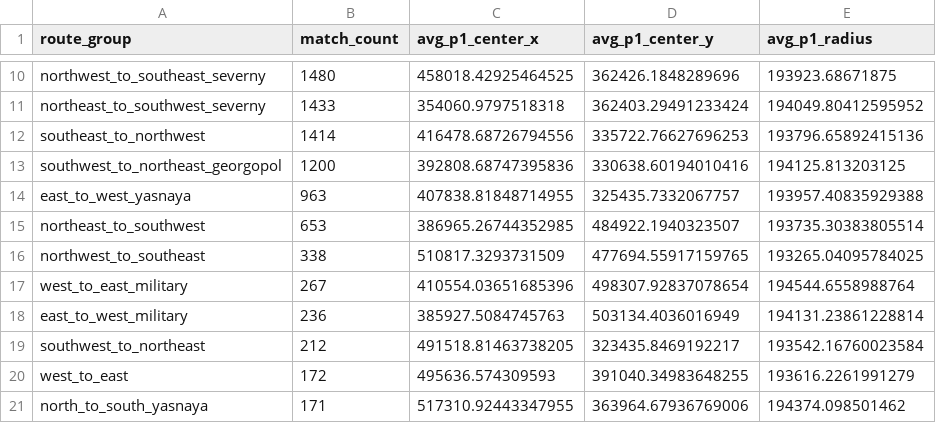
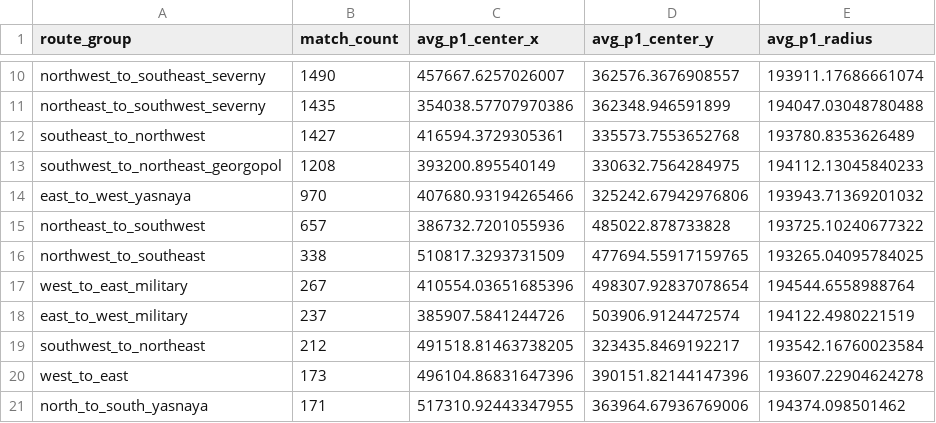
Before and after one commit to YeopSeung04/PUBG-Erangel-Circle-Predictor, a CSV file: data/processed/route_phase1_summary.csv, drawn as a sheet; only a part is shown, gaps mark what is left out; the diff covers the shown part only; the diff names each change by its address in the sheet, - before the commit and + after, or states it on an @@ line.

```diff
--- a/data/processed/route_phase1_summary.csv
+++ b/data/processed/route_phase1_summary.csv
-B10 (match_count): 1480
+B10 (match_count): 1490
-C10 (avg_p1_center_x): 458018.42925464525
+C10 (avg_p1_center_x): 457667.6257026007
-D10 (avg_p1_center_y): 362426.1848289696
+D10 (avg_p1_center_y): 362576.3676908557
-E10 (avg_p1_radius): 193923.68671875
+E10 (avg_p1_radius): 193911.17686661074
-B11 (match_count): 1433
+B11 (match_count): 1435
-C11 (avg_p1_center_x): 354060.9797518318
+C11 (avg_p1_center_x): 354038.57707970386
-D11 (avg_p1_center_y): 362403.29491233424
+D11 (avg_p1_center_y): 362348.946591899
-E11 (avg_p1_radius): 194049.80412595952
+E11 (avg_p1_radius): 194047.03048780488
-B12 (match_count): 1414
+B12 (match_count): 1427
-C12 (avg_p1_center_x): 416478.68726794556
+C12 (avg_p1_center_x): 416594.3729305361
-D12 (avg_p1_center_y): 335722.76627696253
+D12 (avg_p1_center_y): 335573.7553652768
-E12 (avg_p1_radius): 193796.65892415136
+E12 (avg_p1_radius): 193780.8353626489
-B13 (match_count): 1200
+B13 (match_count): 1208
-C13 (avg_p1_center_x): 392808.68747395836
+C13 (avg_p1_center_x): 393200.895540149
-D13 (avg_p1_center_y): 330638.60194010416
+D13 (avg_p1_center_y): 330632.7564284975
-E13 (avg_p1_radius): 194125.813203125
+E13 (avg_p1_radius): 194112.13045840233
-B14 (match_count): 963
+B14 (match_count): 970
-C14 (avg_p1_center_x): 407838.81848714955
+C14 (avg_p1_center_x): 407680.93194265466
-D14 (avg_p1_center_y): 325435.7332067757
+D14 (avg_p1_center_y): 325242.67942976806
-E14 (avg_p1_radius): 193957.40835929388
+E14 (avg_p1_radius): 193943.71369201032
-B15 (match_count): 653
+B15 (match_count): 657
-C15 (avg_p1_center_x): 386965.26744352985
+C15 (avg_p1_center_x): 386732.7201055936
-D15 (avg_p1_center_y): 484922.1940323507
+D15 (avg_p1_center_y): 485022.878733828
-E15 (avg_p1_radius): 193735.30383805514
+E15 (avg_p1_radius): 193725.10240677322
-B18 (match_count): 236
+B18 (match_count): 237
-C18 (avg_p1_center_x): 385927.5084745763
+C18 (avg_p1_center_x): 385907.5841244726
-D18 (avg_p1_center_y): 503134.4036016949
+D18 (avg_p1_center_y): 503906.9124472574
-E18 (avg_p1_radius): 194131.23861228814
+E18 (avg_p1_radius): 194122.4980221519
-B20 (match_count): 172
+B20 (match_count): 173
-C20 (avg_p1_center_x): 495636.574309593
+C20 (avg_p1_center_x): 496104.86831647396
-D20 (avg_p1_center_y): 391040.34983648255
+D20 (avg_p1_center_y): 390151.82144147396
-E20 (avg_p1_radius): 193616.2261991279
+E20 (avg_p1_radius): 193607.22904624278
```
Also changed, not shown: 44 edited cells elsewhere in this file, 5 other files.
